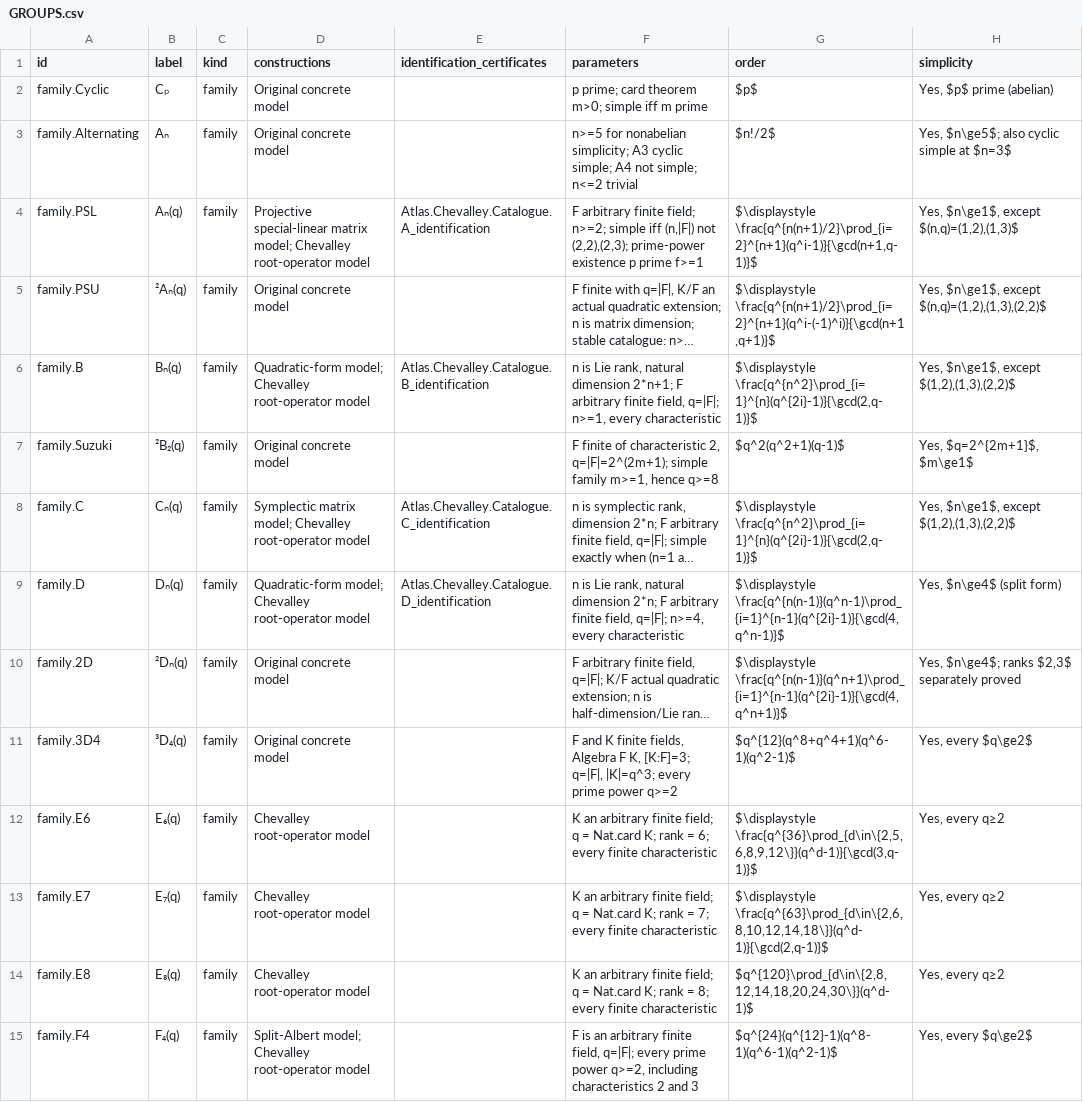
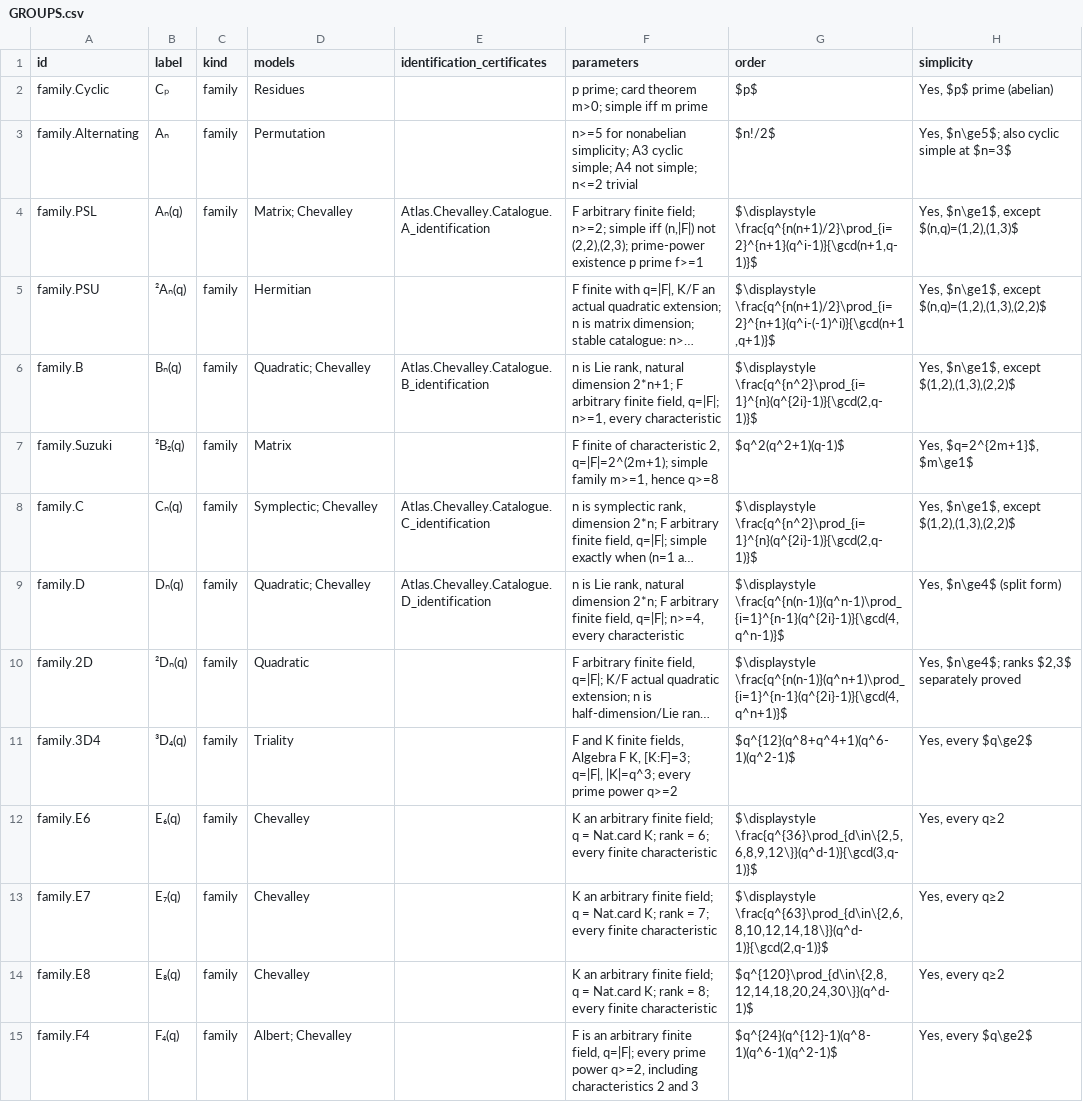
Before and after one commit to Moonshine-in-Kansas/atlas, a CSV file: catalogue/GROUPS.csv, drawn as a sheet; only a part is shown; long unchanged cells end in …; the diff covers the shown part only; the diff names each change by its address in the sheet, - before the commit and + after, or states it on an @@ line.

Commit message:
Shorten catalogue model labels and keep certificates in group sections
Rename the overview column to Models and use one-word construction labels.
Keep every construction visible and retain all isomorphism certificates
in the detailed group sections. Apply the same compact labels to the
realization overview and CSV.

Mathematical sources, dependency pins, audit roots and historical checker
results are unchanged. This updates v1.2-review only; main stays at v1.0.

```diff
--- a/catalogue/GROUPS.csv
+++ b/catalogue/GROUPS.csv
-D1: constructions
+D1: models
-D2 (models): Original concrete model
+D2 (models): Residues
-D3 (models): Original concrete model
+D3 (models): Permutation
-D4 (models): Projective special-linear matrix model; Chevalley root-operator model
+D4 (models): Matrix; Chevalley
-D5 (models): Original concrete model
+D5 (models): Hermitian
-D6 (models): Quadratic-form model; Chevalley root-operator model
+D6 (models): Quadratic; Chevalley
-D7 (models): Original concrete model
+D7 (models): Matrix
-D8 (models): Symplectic matrix model; Chevalley root-operator model
+D8 (models): Symplectic; Chevalley
-D9 (models): Quadratic-form model; Chevalley root-operator model
+D9 (models): Quadratic; Chevalley
-D10 (models): Original concrete model
+D10 (models): Quadratic
-D11 (models): Original concrete model
+D11 (models): Triality
-D12:D14 (models): Chevalley root-operator model
+D12:D14 (models): Chevalley
-D15 (models): Split-Albert model; Chevalley root-operator model
+D15 (models): Albert; Chevalley
```
Also changed, not shown: 19 edited cells elsewhere in this file, 7 other files.
